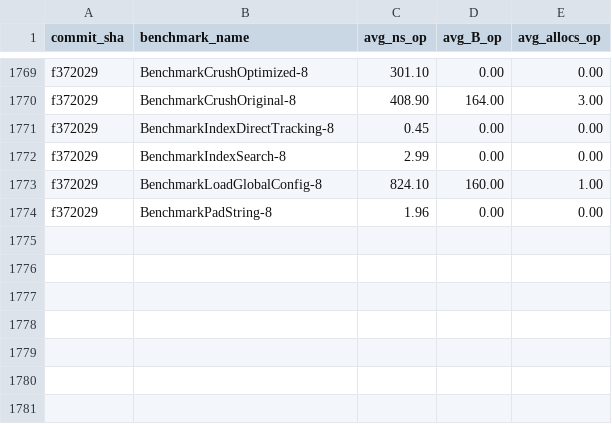
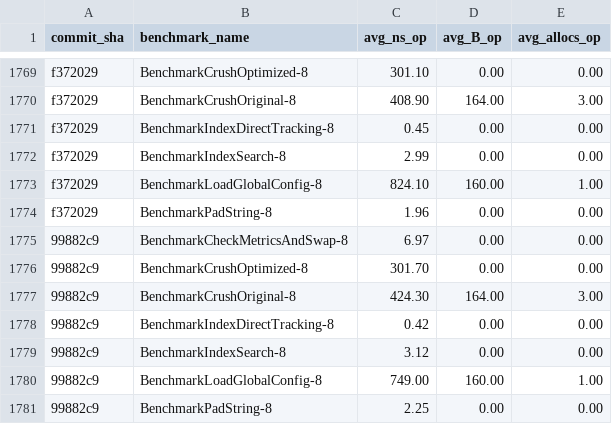
Before and after one commit to alsotoes/momo, a CSV file: .github/data/benchmark_history.csv, drawn as a sheet; only a part is shown, gaps mark what is left out; the diff names each change by its address in the sheet, - before the commit and + after, or states it on an @@ line.

Commit message:
fix: transport wireName validation, protocol mismatch, unchecked Send errors, RandomPeers edge cases (#473-#478)

```diff
--- a/.github/data/benchmark_history.csv
+++ b/.github/data/benchmark_history.csv
+row 1775: 99882c9 | BenchmarkCheckMetricsAndSwap-8 | 6.97 | 0.00 | 0.00
+row 1776: 99882c9 | BenchmarkCrushOptimized-8 | 301.70 | 0.00 | 0.00
+row 1777: 99882c9 | BenchmarkCrushOriginal-8 | 424.30 | 164.00 | 3.00
+row 1778: 99882c9 | BenchmarkIndexDirectTracking-8 | 0.42 | 0.00 | 0.00
+row 1779: 99882c9 | BenchmarkIndexSearch-8 | 3.12 | 0.00 | 0.00
+row 1780: 99882c9 | BenchmarkLoadGlobalConfig-8 | 749.00 | 160.00 | 1.00
+row 1781: 99882c9 | BenchmarkPadString-8 | 2.25 | 0.00 | 0.00
```
Also changed, not shown: 6 other files.
